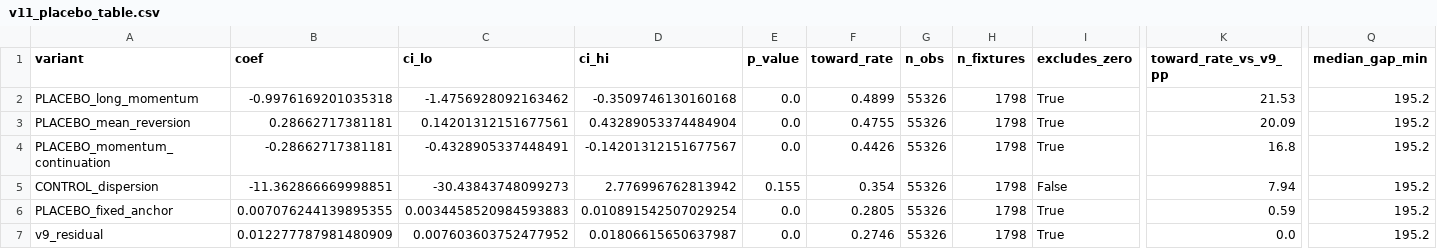
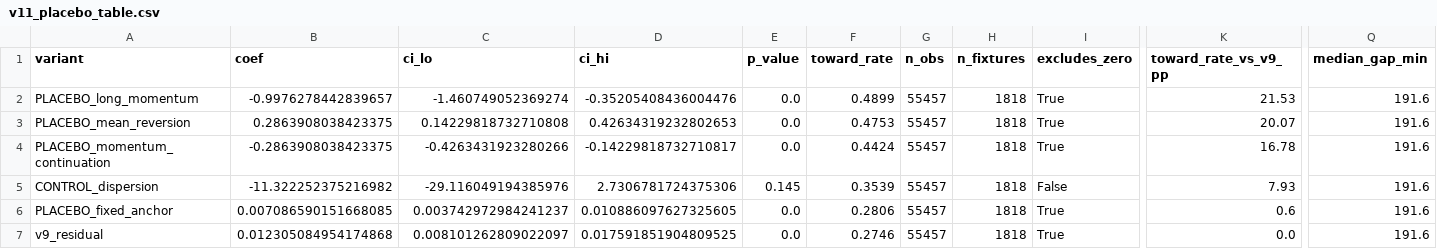
Before and after one commit to NevixAA/wowza_v11, a CSV file: output/v11_placebo_table.csv, drawn as a sheet; only a part is shown, gaps mark what is left out; the diff covers the shown part only; the diff names each change by its address in the sheet, - before the commit and + after, or states it on an @@ line.

```diff
--- a/output/v11_placebo_table.csv
+++ b/output/v11_placebo_table.csv
-B2 (coef): -0.9976169201035318
+B2 (coef): -0.9976278442839657
-C2 (ci_lo): -1.4756928092163462
+C2 (ci_lo): -1.460749052369274
-D2 (ci_hi): -0.3509746130160168
+D2 (ci_hi): -0.35205408436004476
-G2:G7 (n_obs): 55326
+G2:G7 (n_obs): 55457
-H2:H7 (n_fixtures): 1798
+H2:H7 (n_fixtures): 1818
-Q2:Q7 (median_gap_min): 195.2
+Q2:Q7 (median_gap_min): 191.6
-B3 (coef): 0.28662717381181
+B3 (coef): 0.2863908038423375
-C3 (ci_lo): 0.14201312151677561
+C3 (ci_lo): 0.14229818732710808
-D3 (ci_hi): 0.43289053374484904
+D3 (ci_hi): 0.42634319232802653
-F3 (toward_rate): 0.4755
+F3 (toward_rate): 0.4753
-K3 (toward_rate_vs_v9_pp): 20.09
+K3 (toward_rate_vs_v9_pp): 20.07
-B4 (coef): -0.28662717381181
+B4 (coef): -0.2863908038423375
-C4 (ci_lo): -0.4328905337448491
+C4 (ci_lo): -0.4263431923280266
-D4 (ci_hi): -0.14201312151677567
+D4 (ci_hi): -0.14229818732710817
-F4 (toward_rate): 0.4426
+F4 (toward_rate): 0.4424
-K4 (toward_rate_vs_v9_pp): 16.8
+K4 (toward_rate_vs_v9_pp): 16.78
-B5 (coef): -11.362866669998851
+B5 (coef): -11.322252375216982
-C5 (ci_lo): -30.43843748099273
+C5 (ci_lo): -29.116049194385976
-D5 (ci_hi): 2.776996762813942
+D5 (ci_hi): 2.7306781724375306
-E5 (p_value): 0.155
+E5 (p_value): 0.145
-F5 (toward_rate): 0.354
+F5 (toward_rate): 0.3539
-K5 (toward_rate_vs_v9_pp): 7.94
+K5 (toward_rate_vs_v9_pp): 7.93
-B6 (coef): 0.007076244139895355
+B6 (coef): 0.007086590151668085
-C6 (ci_lo): 0.0034458520984593883
+C6 (ci_lo): 0.003742972984241237
-D6 (ci_hi): 0.010891542507029254
+D6 (ci_hi): 0.010886097627325605
-F6 (toward_rate): 0.2805
+F6 (toward_rate): 0.2806
-K6 (toward_rate_vs_v9_pp): 0.59
+K6 (toward_rate_vs_v9_pp): 0.6
-B7 (coef): 0.012277787981480909
+B7 (coef): 0.012305084954174868
-C7 (ci_lo): 0.007603603752477952
+C7 (ci_lo): 0.008101262809022097
-D7 (ci_hi): 0.01806615650637987
+D7 (ci_hi): 0.017591851904809525
```
Also changed, not shown: 25 edited cells elsewhere in this file, output/v11_graded.csv, output/v11_microstructure_segments.csv, 20 other files.
